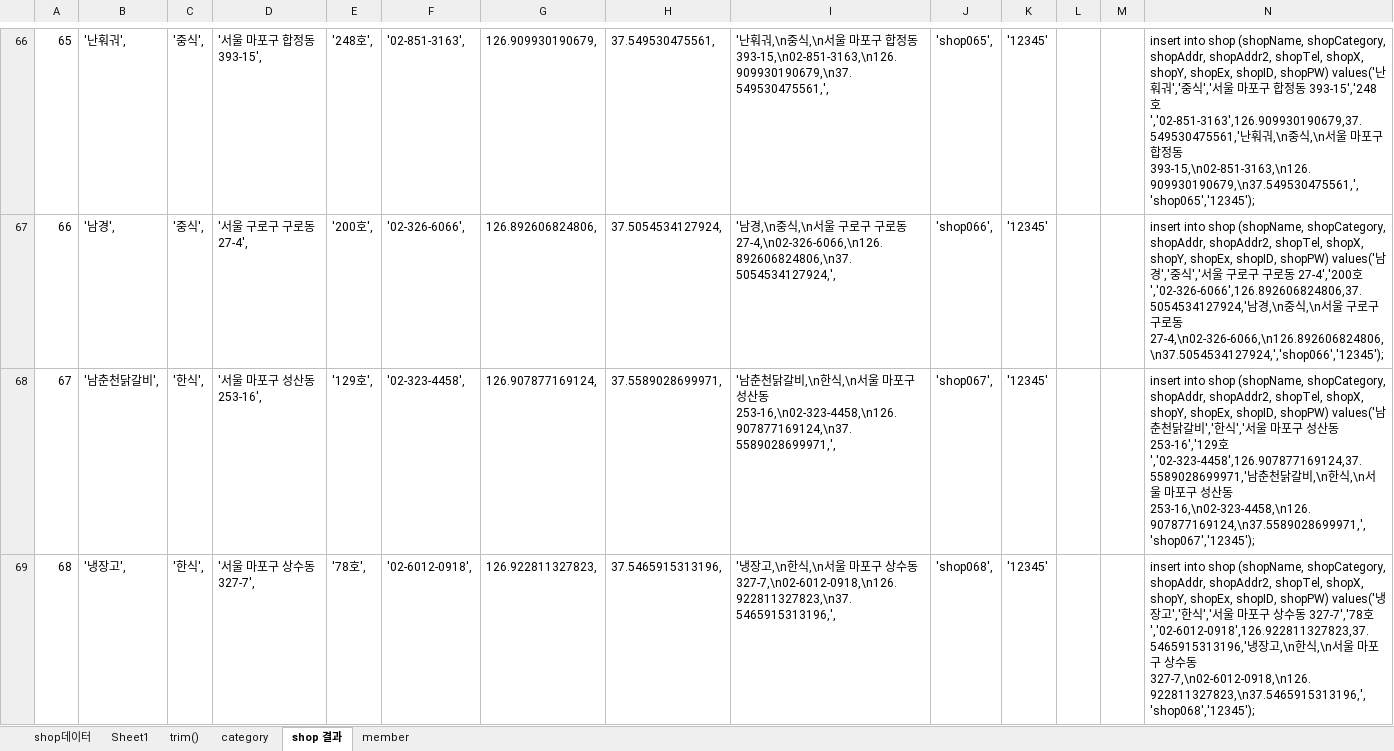
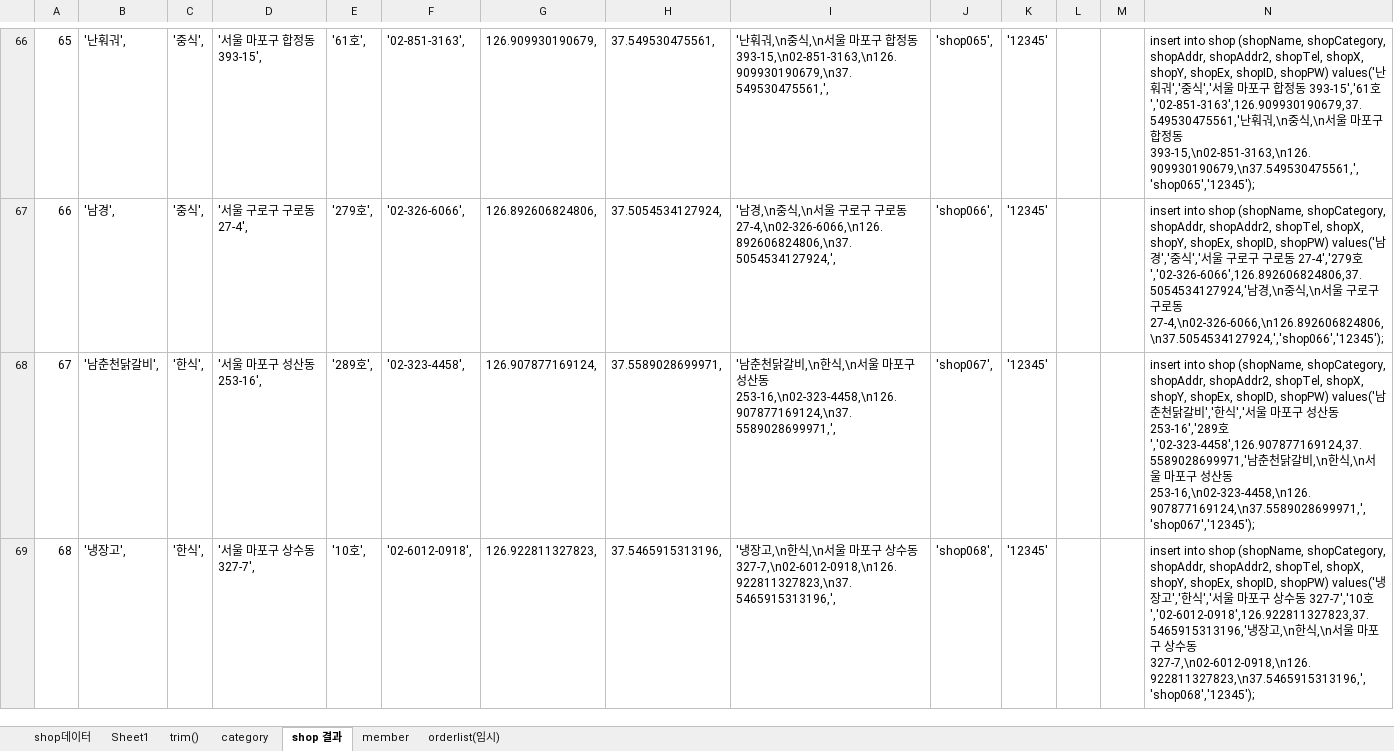
Before and after one commit to saisnoo/baemin03, an Excel workbook: 문서/shop 데이터.xlsx, sheet shop 결과, drawn as a sheet; only a part is shown, gaps mark what is left out; values as stored, in another font and other column widths than the file's, no borders; the diff covers the shown part only; the diff names each change by its address in the sheet, - before the commit and + after, or states it on an @@ line.

```diff
--- a/문서/shop 데이터.xlsx (sheet shop 결과)
+++ b/문서/shop 데이터.xlsx (sheet shop 결과)
+sheet tab: orderlist(임시)
-E66: '248호',
+E66: '61호',
-N66: …동 393-15','248호','02-851-3163',126.909930190679,37.549530475561,'…
+N66: …동 393-15','61호','02-851-3163',126.909930190679,37.549530475561,'…
-E67: '200호',
+E67: '279호',
-N67: …동 27-4','200호','02-326-6066',126.892606824806,37.5054534127924,'…
+N67: …동 27-4','279호','02-326-6066',126.892606824806,37.5054534127924,'…
-E68: '129호',
+E68: '289호',
-N68: …동 253-16','129호','02-323-4458',126.907877169124,37.5589028699971,'…
+N68: …동 253-16','289호','02-323-4458',126.907877169124,37.5589028699971,'…
-E69: '78호',
+E69: '10호',
-N69: …동 327-7','78호','02-6012-0918',126.922811327823,37.5465915313196,'…
+N69: …동 327-7','10호','02-6012-0918',126.922811327823,37.5465915313196,'…
```
Also changed, not shown: 982 edited cells elsewhere in this sheet, sheet member, 5 other files.
